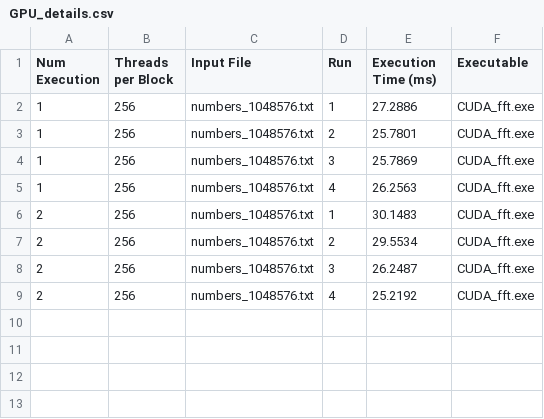
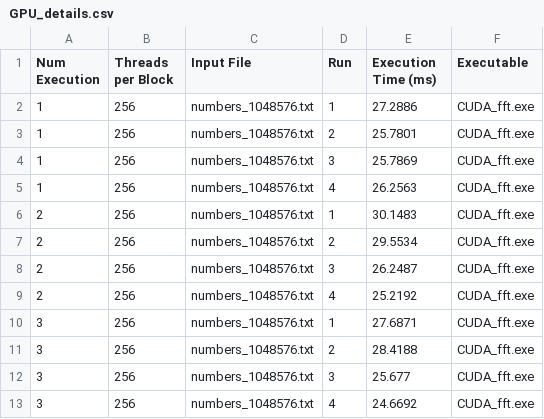
Before and after one commit to noemichem/CA_project, a CSV file: results/tables/GPU_details.csv, drawn as a sheet; the diff names each change by its address in the sheet, - before the commit and + after, or states it on an @@ line.

```diff
--- a/results/tables/GPU_details.csv
+++ b/results/tables/GPU_details.csv
+row 10: 3 | 256 | numbers_1048576.txt | 1 | 27.6871 | CUDA_fft.exe
+row 11: 3 | 256 | numbers_1048576.txt | 2 | 28.4188 | CUDA_fft.exe
+row 12: 3 | 256 | numbers_1048576.txt | 3 | 25.677 | CUDA_fft.exe
+row 13: 3 | 256 | numbers_1048576.txt | 4 | 24.6692 | CUDA_fft.exe
```
Also changed, not shown: 6 other files.
